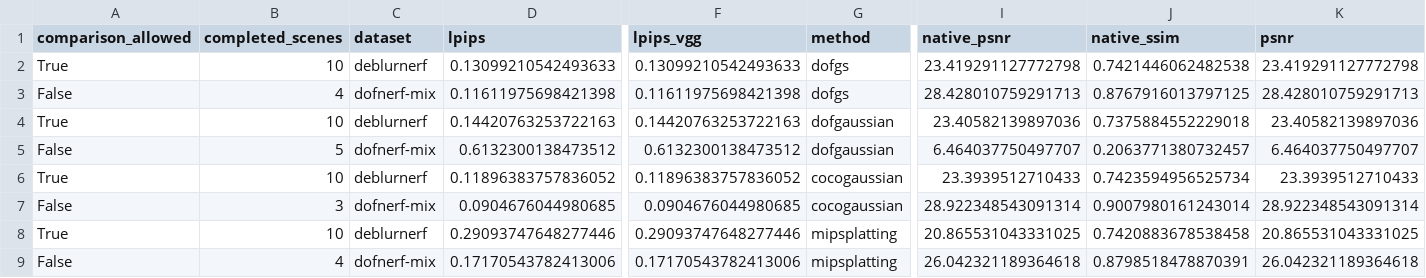
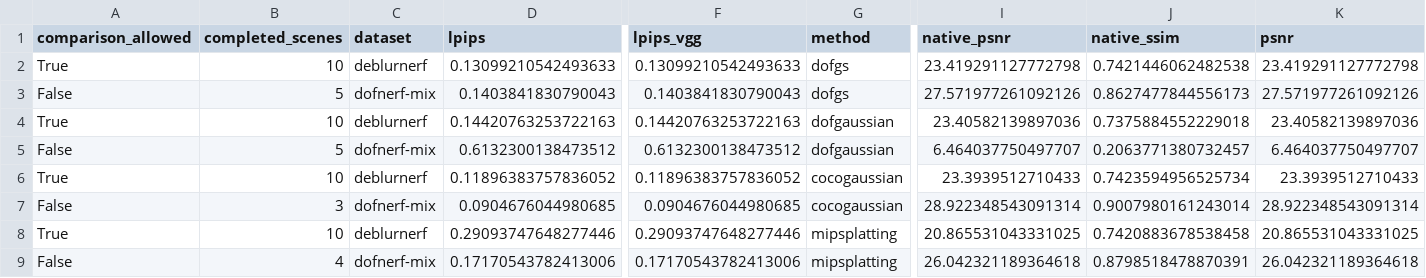
Before and after one commit to mengmcy1/OPPO-depth-guided-video-bokeh, a CSV file: 03_实验记录/records/dof-gs-repro-2026-11-05-round1-averages.csv, drawn as a sheet; only a part is shown, gaps mark what is left out; removed rows and columns are numbered as before the commit, all else as after; rows hold the shown columns only; the diff names each change by its address in the sheet, - before the commit and + after, or states it on an @@ line.

```diff
--- a/03_实验记录/records/dof-gs-repro-2026-11-05-round1-averages.csv
+++ b/03_实验记录/records/dof-gs-repro-2026-11-05-round1-averages.csv
-row 3: False | 4 | dofnerf-mix | 0.11611975698421398 | 0.11611975698421398 | dofgs | 28.428010759291713 | 0.8767916013797125 | 28.428010759291713
+row 3: False | 5 | dofnerf-mix | 0.1403841830790043 | 0.1403841830790043 | dofgs | 27.571977261092126 | 0.8627477844556173 | 27.571977261092126
```
Also changed, not shown: 03_实验记录/records/dof-gs-repro-2026-11-05-round1-A-and-R0.csv, 2 other files.
